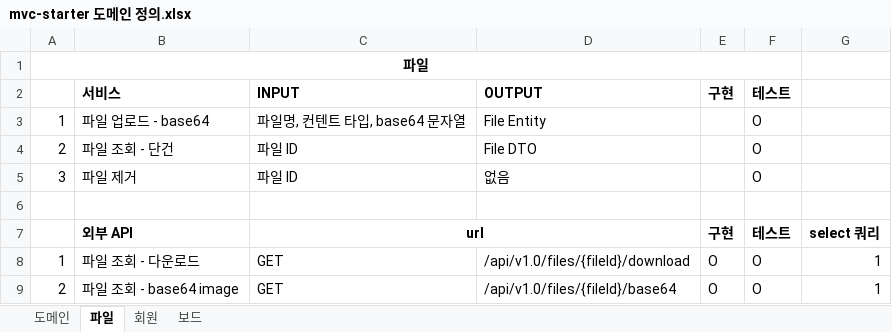
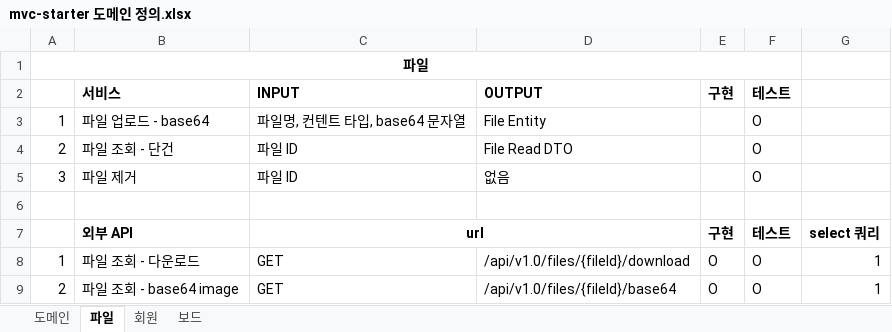
Before and after one commit to JuJin1324/mvc-starter, an Excel workbook: docs/mvc-starter 도메인 정의.xlsx, sheet 파일, drawn as a sheet; values as stored, in another font and other column widths than the file's, no borders; the diff names each change by its address in the sheet, - before the commit and + after, or states it on an @@ line.

```diff
--- a/docs/mvc-starter 도메인 정의.xlsx (sheet 파일)
+++ b/docs/mvc-starter 도메인 정의.xlsx (sheet 파일)
-D4: File DTO
+D4: File Read DTO
```
Also changed, not shown: sheet 회원, 17 other files.
